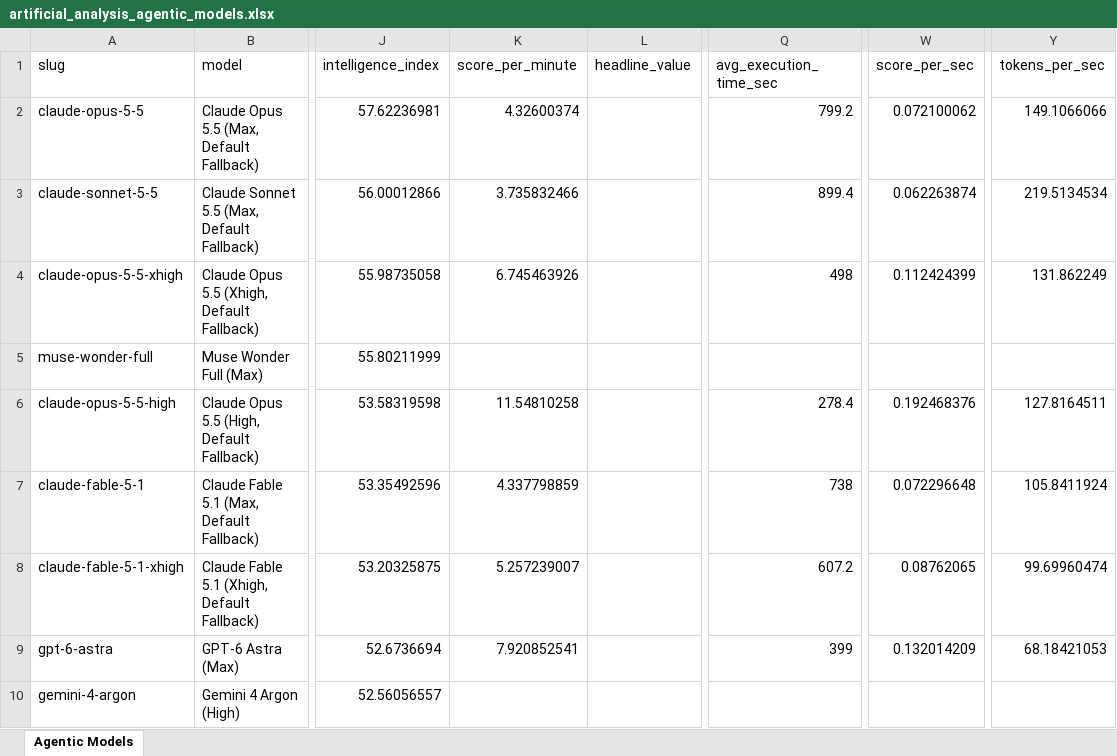
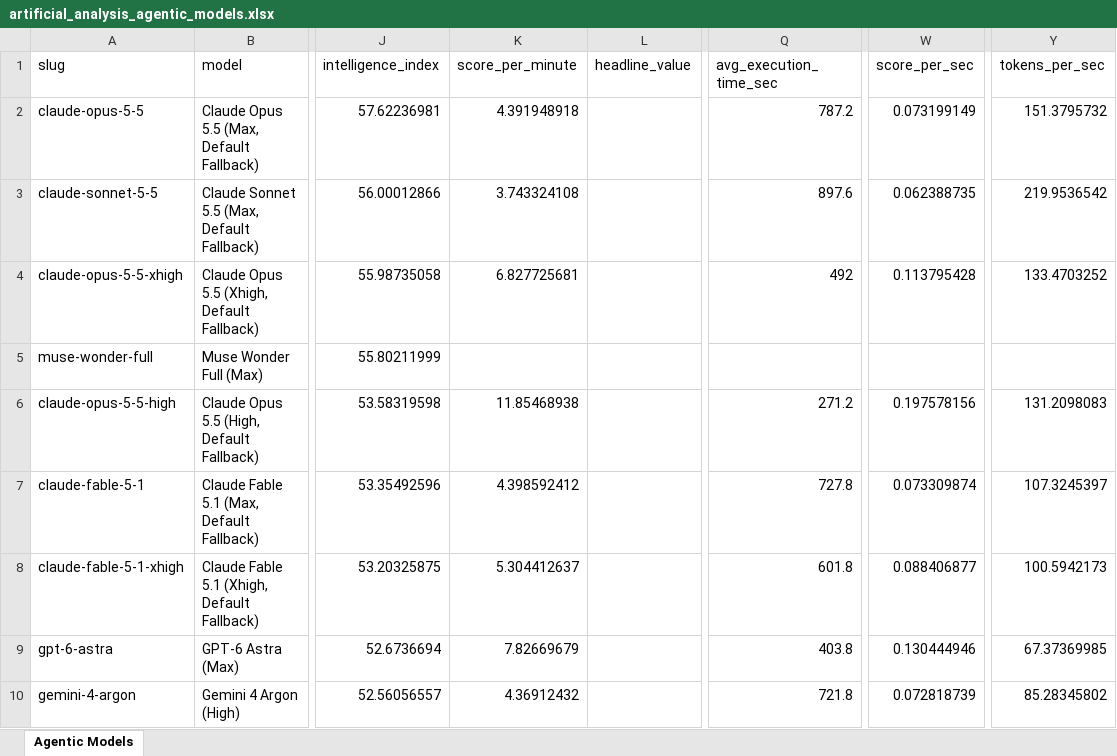
Before and after one commit to ons96/coding-agents-leaderboard, an Excel workbook: data/artificial_analysis_agentic_models.xlsx, sheet Agentic Models, drawn as a sheet; only a part is shown, gaps mark what is left out; values as stored, in another font and other column widths than the file's, no borders; the diff covers the shown part only; the diff names each change by its address in the sheet, - before the commit and + after, or states it on an @@ line.

```diff
--- a/data/artificial_analysis_agentic_models.xlsx (sheet Agentic Models)
+++ b/data/artificial_analysis_agentic_models.xlsx (sheet Agentic Models)
-K2 (score_per_minute): 4.32600374
+K2 (score_per_minute): 4.391948918
-Q2 (avg_execution_time_sec): 799.2
+Q2 (avg_execution_time_sec): 787.2
-W2 (score_per_sec): 0.072100062
+W2 (score_per_sec): 0.073199149
-Y2 (tokens_per_sec): 149.1066066
+Y2 (tokens_per_sec): 151.3795732
-K3 (score_per_minute): 3.735832466
+K3 (score_per_minute): 3.743324108
-Q3 (avg_execution_time_sec): 899.4
+Q3 (avg_execution_time_sec): 897.6
-W3 (score_per_sec): 0.062263874
+W3 (score_per_sec): 0.062388735
-Y3 (tokens_per_sec): 219.5134534
+Y3 (tokens_per_sec): 219.9536542
-K4 (score_per_minute): 6.745463926
+K4 (score_per_minute): 6.827725681
-Q4 (avg_execution_time_sec): 498
+Q4 (avg_execution_time_sec): 492
-W4 (score_per_sec): 0.112424399
+W4 (score_per_sec): 0.113795428
-Y4 (tokens_per_sec): 131.862249
+Y4 (tokens_per_sec): 133.4703252
-K6 (score_per_minute): 11.54810258
+K6 (score_per_minute): 11.85468938
-Q6 (avg_execution_time_sec): 278.4
+Q6 (avg_execution_time_sec): 271.2
-W6 (score_per_sec): 0.192468376
+W6 (score_per_sec): 0.197578156
-Y6 (tokens_per_sec): 127.8164511
+Y6 (tokens_per_sec): 131.2098083
-K7 (score_per_minute): 4.337798859
+K7 (score_per_minute): 4.398592412
-Q7 (avg_execution_time_sec): 738
+Q7 (avg_execution_time_sec): 727.8
-W7 (score_per_sec): 0.072296648
+W7 (score_per_sec): 0.073309874
-Y7 (tokens_per_sec): 105.8411924
+Y7 (tokens_per_sec): 107.3245397
-K8 (score_per_minute): 5.257239007
+K8 (score_per_minute): 5.304412637
-Q8 (avg_execution_time_sec): 607.2
+Q8 (avg_execution_time_sec): 601.8
-W8 (score_per_sec): 0.08762065
+W8 (score_per_sec): 0.088406877
-Y8 (tokens_per_sec): 99.69960474
+Y8 (tokens_per_sec): 100.5942173
-K9 (score_per_minute): 7.920852541
+K9 (score_per_minute): 7.82669679
-Q9 (avg_execution_time_sec): 399
+Q9 (avg_execution_time_sec): 403.8
-W9 (score_per_sec): 0.132014209
+W9 (score_per_sec): 0.130444946
-Y9 (tokens_per_sec): 68.18421053
+Y9 (tokens_per_sec): 67.37369985
-K10 (score_per_minute): (empty)
+K10 (score_per_minute): 4.36912432
-Q10 (avg_execution_time_sec): (empty)
+Q10 (avg_execution_time_sec): 721.8
-W10 (score_per_sec): (empty)
+W10 (score_per_sec): 0.072818739
-Y10 (tokens_per_sec): (empty)
+Y10 (tokens_per_sec): 85.28345802
```
Also changed, not shown: 80 edited cells elsewhere in this sheet, data/artificial_analysis_coding_agents.xlsx, 16 other files.
